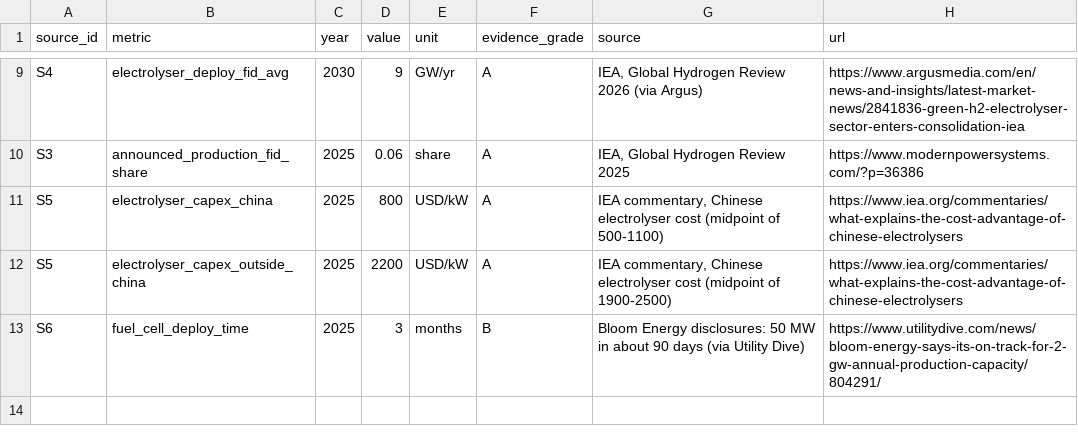
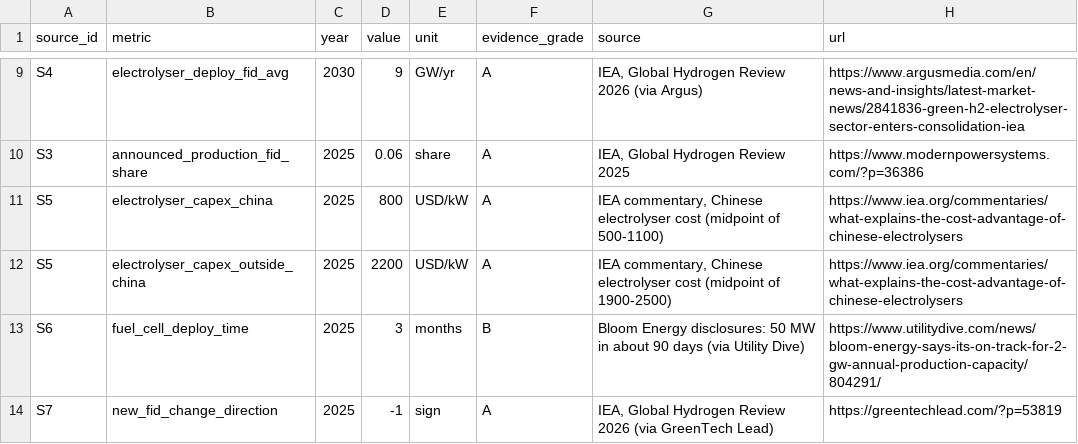
Before and after one commit to ss22169a/sylviaho-portfolio, a CSV file: hydrogen-sql/fact_macro_assumptions.csv, drawn as a sheet; only a part is shown, gaps mark what is left out.

```diff
--- a/hydrogen-sql/fact_macro_assumptions.csv
+++ b/hydrogen-sql/fact_macro_assumptions.csv
@@ -13 +13,2 @@ S5,electrolyser_capex_outside_china,2025,2200,USD/kW,A,"IEA commentary, Chinese
 S6,fuel_cell_deploy_time,2025,3,months,B,"Bloom Energy disclosures: 50 MW in about 90 days (via Utility Dive)",https://www.utilitydive.com/news/bloom-energy-says-its-on-track-for-2-gw-annual-production-capacity/804291/
+S7,new_fid_change_direction,2025,-1,sign,A,"IEA, Global Hydrogen Review 2026 (via GreenTech Lead)",https://greentechlead.com/?p=53819
```
Also changed, not shown: 1 other file.
